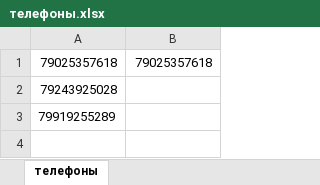
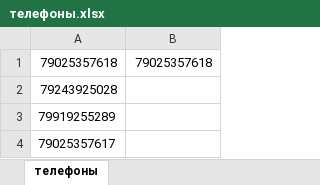
Before and after one commit to BAIRKA0/telegramBot, an Excel workbook: телефоны.xlsx, sheet телефоны, drawn as a sheet; values as stored, in another font and other column widths than the file's, no borders; the diff names each change by its address in the sheet, - before the commit and + after, or states it on an @@ line.

```diff
--- a/телефоны.xlsx (sheet телефоны)
+++ b/телефоны.xlsx (sheet телефоны)
+row 4: 79025357617
```
Also changed, not shown: 4 other files.
